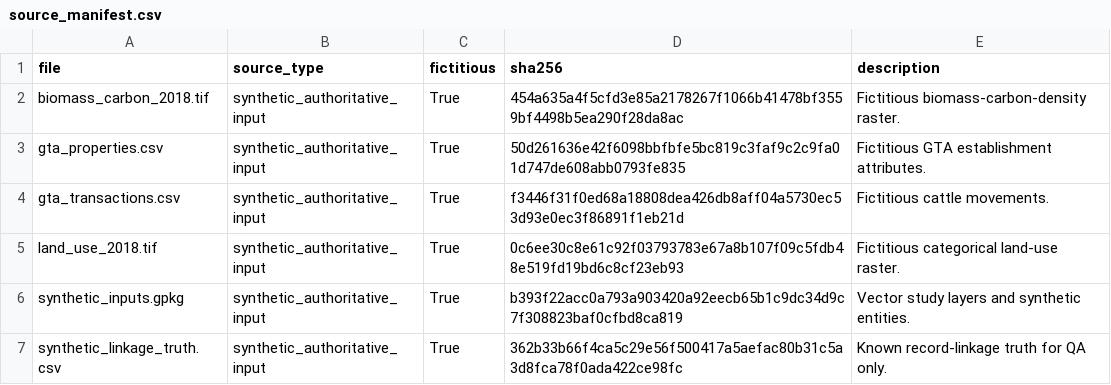
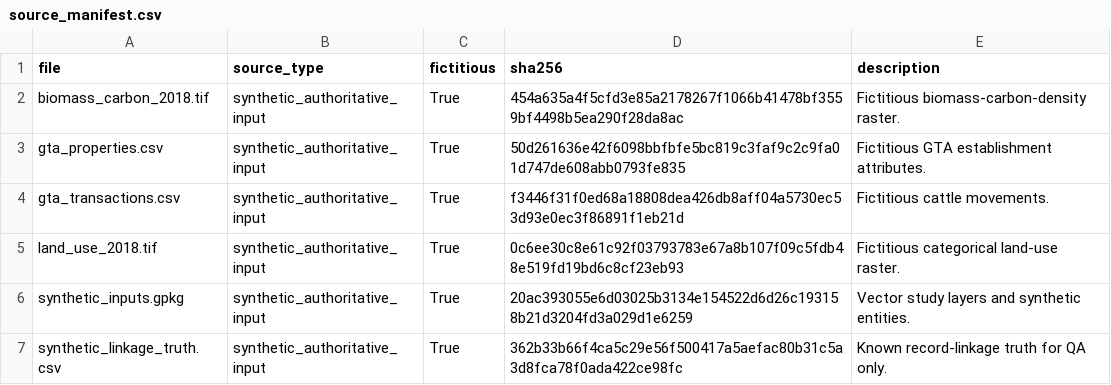
Before and after one commit to abrandaojr/slaughterhouse-supply-zones, a CSV file: data/raw/source_manifest.csv, drawn as a sheet.

```diff
--- a/data/raw/source_manifest.csv
+++ b/data/raw/source_manifest.csv
@@ -5,3 +5,3 @@ gta_transactions.csv,synthetic_authoritative_input,True,f3446f31f0ed68a18808dea4
 land_use_2018.tif,synthetic_authoritative_input,True,0c6ee30c8e61c92f03793783e67a8b107f09c5fdb48e519fd19bd6c8cf23eb93,Fictitious categorical land-use raster.
-synthetic_inputs.gpkg,synthetic_authoritative_input,True,b393f22acc0a793a903420a92eecb65b1c9dc34d9c7f308823baf0cfbd8ca819,Vector study layers and synthetic entities.
+synthetic_inputs.gpkg,synthetic_authoritative_input,True,20ac393055e6d03025b3134e154522d6d26c193158b21d3204fd3a029d1e6259,Vector study layers and synthetic entities.
 synthetic_linkage_truth.csv,synthetic_authoritative_input,True,362b33b66f4ca5c29e56f500417a5aefac80b31c5a3d8fca78f0ada422ce98fc,Known record-linkage truth for QA only.
```
Also changed, not shown: outputs/qa/output_inventory.csv, 28 other files.
